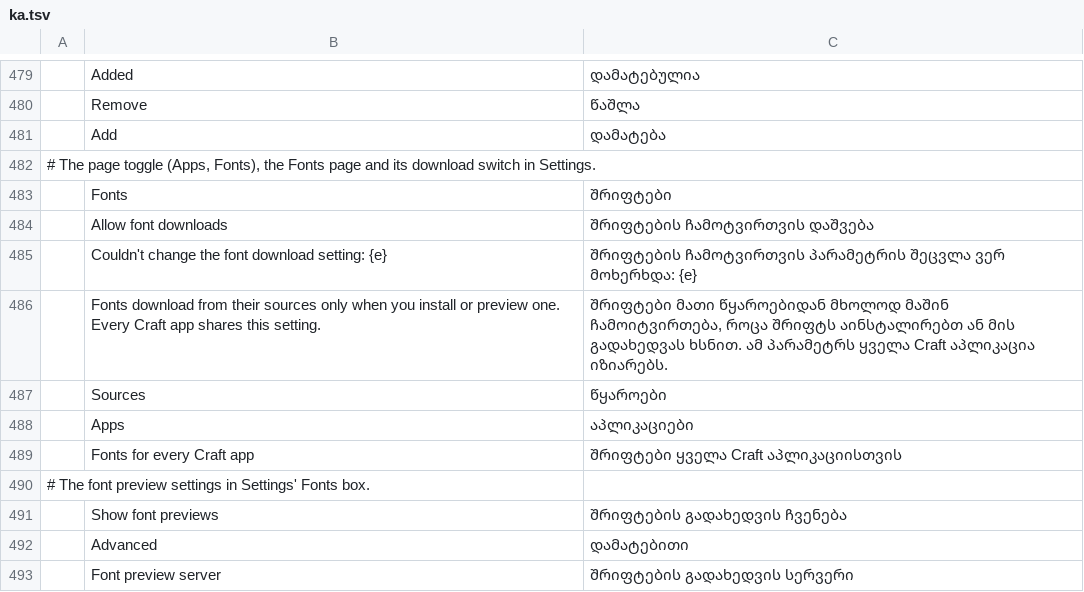
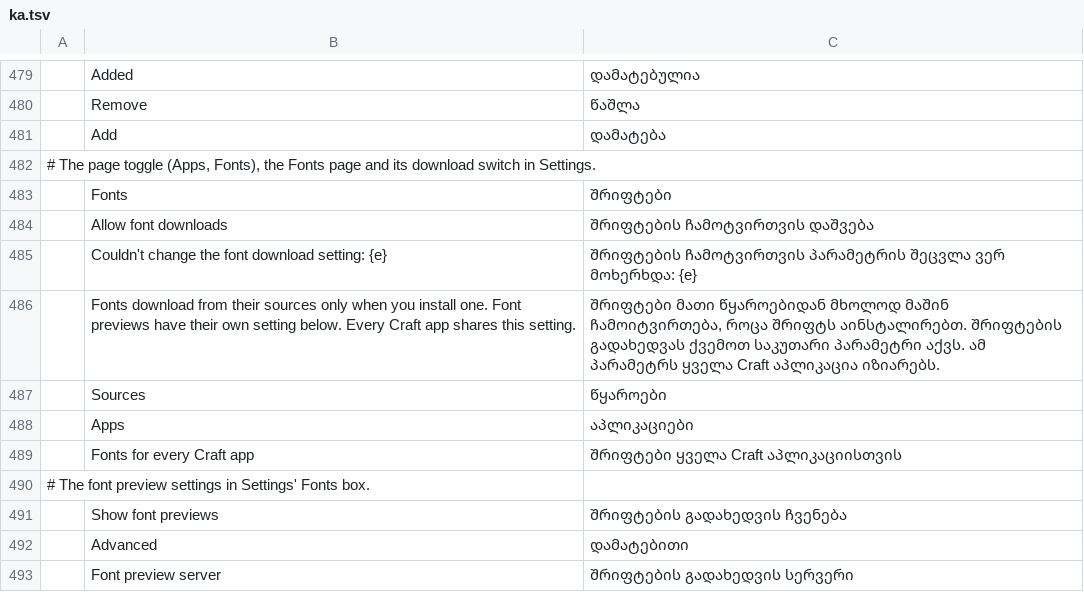
Before and after one commit to storytold/craft-launcher, a TSV file: crates/ui-egui/src/i18n/ka.tsv, drawn as a sheet; only a part is shown, gaps mark what is left out; the diff names each change by its address in the sheet, - before the commit and + after, or states it on an @@ line.

Commit message:
Fonts: download note says previews have their own setting

```diff
--- a/crates/ui-egui/src/i18n/ka.tsv
+++ b/crates/ui-egui/src/i18n/ka.tsv
-B486: …you install or preview one. Every Craft…
+B486: …you install one. Font previews have their own setting below. Every Craft…
-C486: …როცა შრიფტს აინსტალირებთ ან მის გადახედვას ხსნით. ამ პარამეტრს…
+C486: …როცა შრიფტს აინსტალირებთ. შრიფტების გადახედვას ქვემოთ საკუთარი პარამეტრი აქვს. ამ პარამეტრს…
```
Also changed, not shown: crates/ui-egui/src/i18n/es.tsv, crates/ui-egui/src/i18n/fr.tsv, 12 other files.
